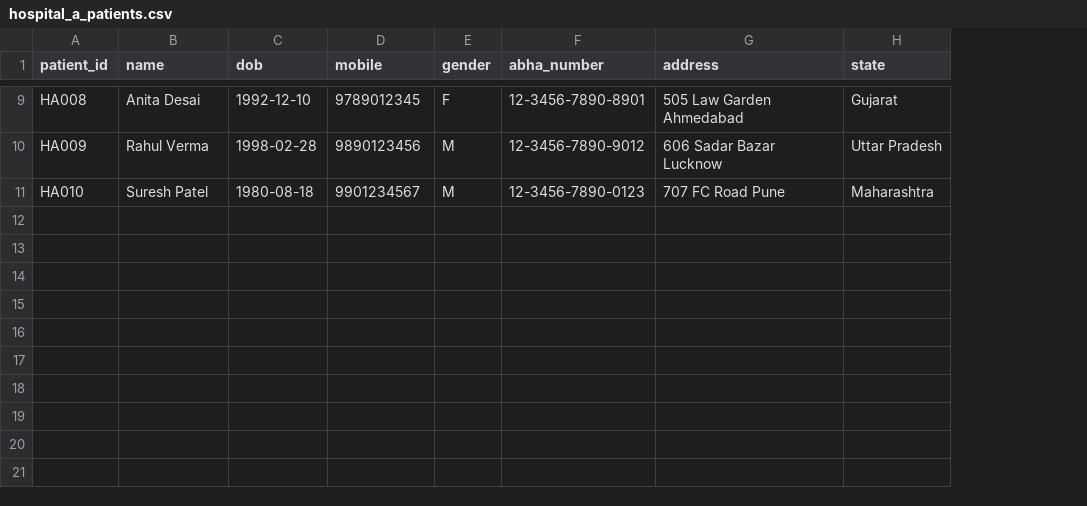
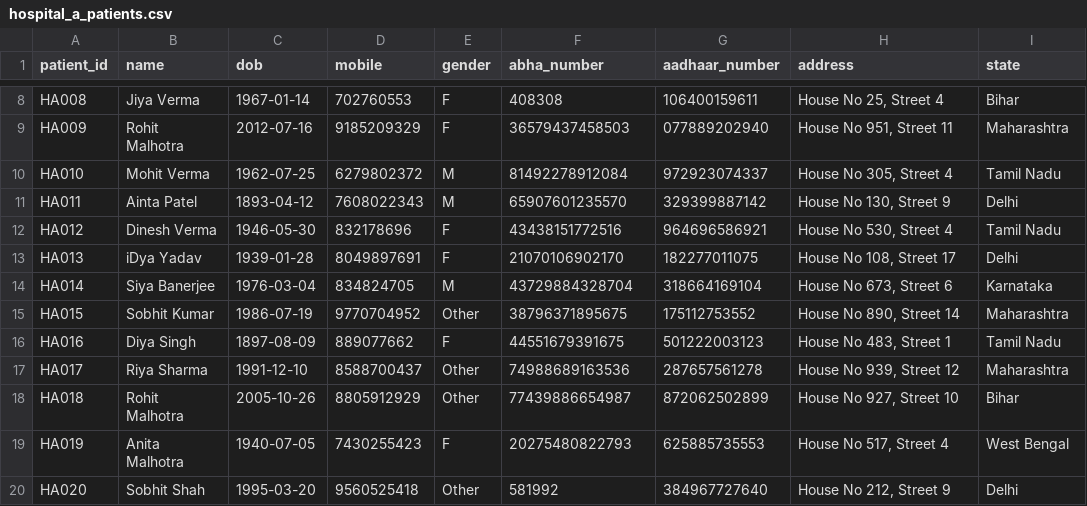
Before and after one commit to sivasambhavi/praisa, a CSV file: data/hospital_a_patients.csv, drawn as a sheet; only a part is shown, gaps mark what is left out; addresses are those after the commit; the diff covers the shown part only; the diff names each change by its address in the sheet, - before the commit and + after, or states it on an @@ line.

```diff
--- a/data/hospital_a_patients.csv
+++ b/data/hospital_a_patients.csv
+column G (aadhaar_number), rows 8-10: 106400159611 | 077889202940 | 972923074337
-B8 (name): Anita Desai
+B8 (name): Jiya Verma
-C8 (dob): 1992-12-10
+C8 (dob): 1967-01-14
-D8 (mobile): 9789012345
+D8 (mobile): 702760553
-F8 (abha_number): 12-3456-7890-8901
+F8 (abha_number): 408308
-H8 (address): 505 Law Garden Ahmedabad
+H8 (address): House No 25, Street 4
-I8 (state): Gujarat
+I8 (state): Bihar
-B9 (name): Rahul Verma
+B9 (name): Rohit Malhotra
-C9 (dob): 1998-02-28
+C9 (dob): 2012-07-16
-D9 (mobile): 9890123456
+D9 (mobile): 9185209329
-E9 (gender): M
+E9 (gender): F
-F9 (abha_number): 12-3456-7890-9012
+F9 (abha_number): 36579437458503
-H9 (address): 606 Sadar Bazar Lucknow
+H9 (address): House No 951, Street 11
-I9 (state): Uttar Pradesh
+I9 (state): Maharashtra
-B10 (name): Suresh Patel
+B10 (name): Mohit Verma
-C10 (dob): 1980-08-18
+C10 (dob): 1962-07-25
-D10 (mobile): 9901234567
+D10 (mobile): 6279802372
-F10 (abha_number): 12-3456-7890-0123
+F10 (abha_number): 81492278912084
-H10 (address): 707 FC Road Pune
+H10 (address): House No 305, Street 4
-I10 (state): Maharashtra
+I10 (state): Tamil Nadu
+row 11: HA011 | Ainta Patel | 1893-04-12 | 7608022343 | M | 65907601235570 | 329399887142 | House No 130, Street 9 | Delhi
+row 12: HA012 | Dinesh Verma | 1946-05-30 | 832178696 | F | 43438151772516 | 964696586921 | House No 530, Street 4 | Tamil Nadu
+row 13: HA013 | iDya Yadav | 1939-01-28 | 8049897691 | F | 21070106902170 | 182277011075 | House No 108, Street 17 | Delhi
+row 14: HA014 | Siya Banerjee | 1976-03-04 | 834824705 | M | 43729884328704 | 318664169104 | House No 673, Street 6 | Karnataka
+row 15: HA015 | Sobhit Kumar | 1986-07-19 | 9770704952 | Other | 38796371895675 | 175112753552 | House No 890, Street 14 | Maharashtra
+row 16: HA016 | Diya Singh | 1897-08-09 | 889077662 | F | 44551679391675 | 501222003123 | House No 483, Street 1 | Tamil Nadu
+row 17: HA017 | Riya Sharma | 1991-12-10 | 8588700437 | Other | 74988689163536 | 287657561278 | House No 939, Street 12 | Maharashtra
+row 18: HA018 | Rohit Malhotra | 2005-10-26 | 8805912929 | Other | 77439886654987 | 872062502899 | House No 927, Street 10 | Bihar
+row 19: HA019 | Anita Malhotra | 1940-07-05 | 7430255423 | F | 20275480822793 | 625885735553 | House No 517, Street 4 | West Bengal
+row 20: HA020 | Sobhit Shah | 1995-03-20 | 9560525418 | Other | 581992 | 384967727640 | House No 212, Street 9 | Delhi
```
Also changed, not shown: 1 removed row and 25 edited cells elsewhere in this file, data/hospital_a_visits.csv, data/hospital_b_patients.csv, 55 other files.
